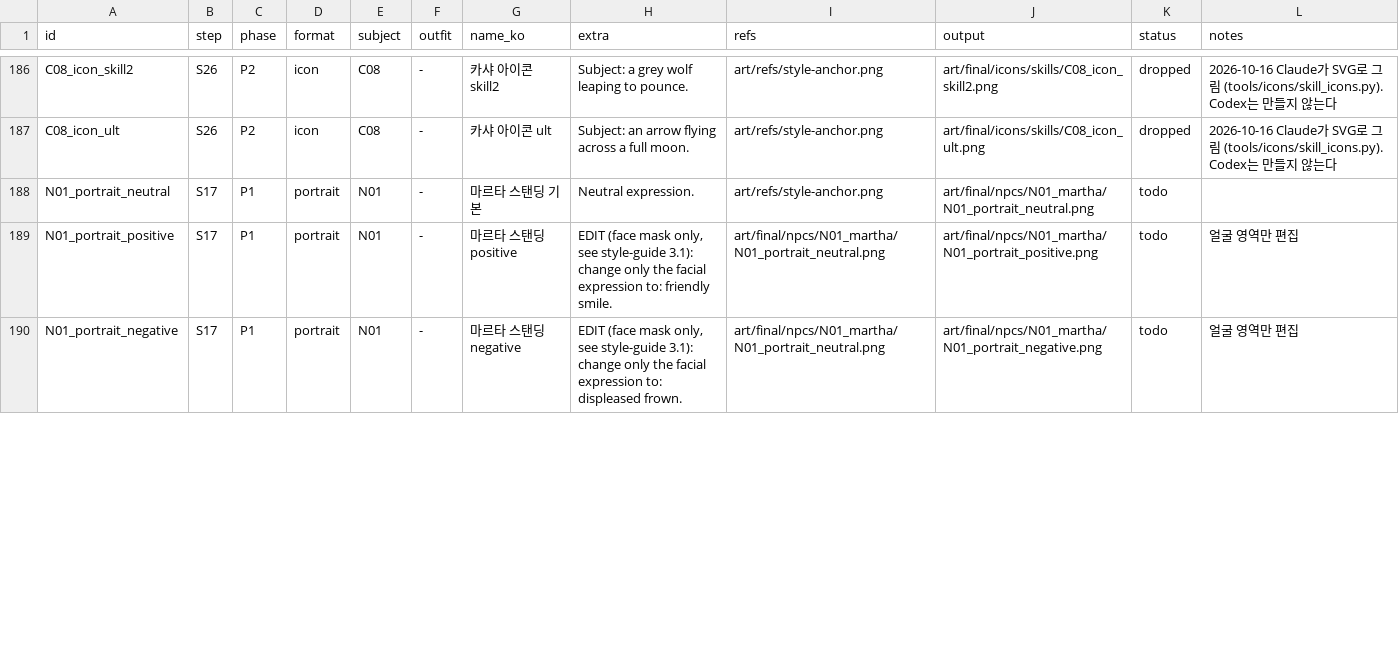
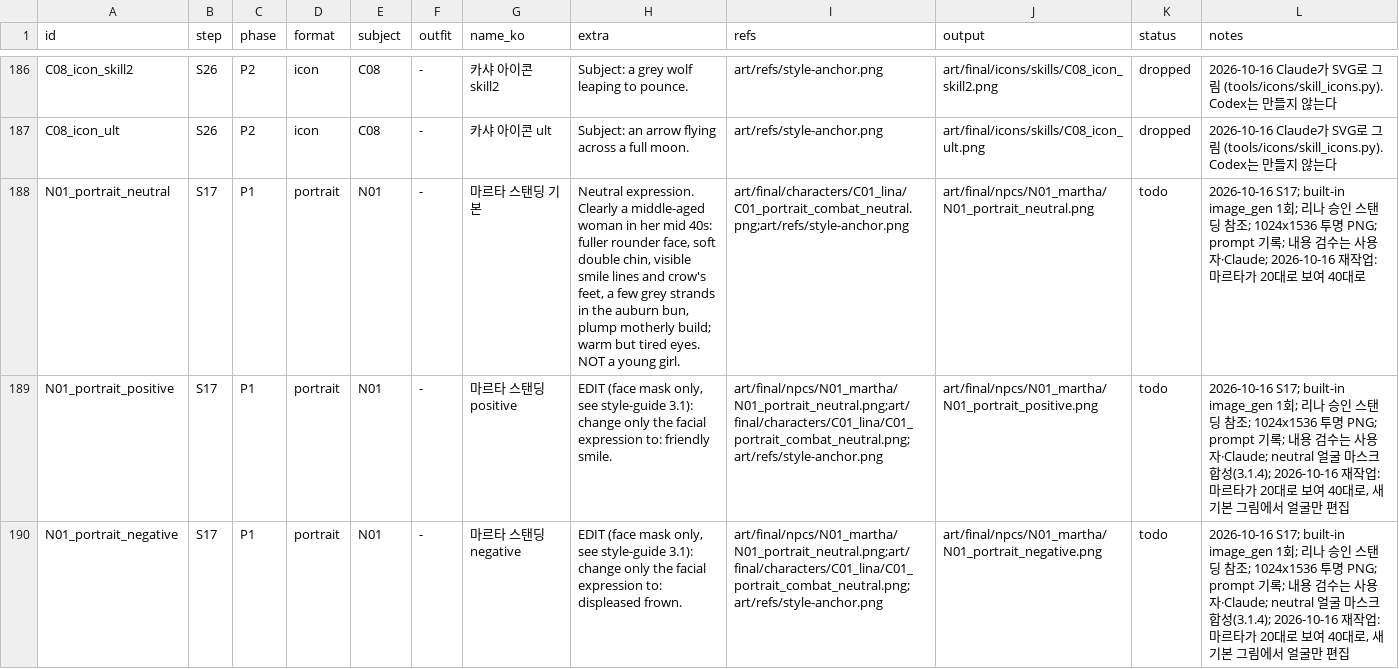
Before and after one commit to qruse/game, a CSV file: art/manifest.csv, drawn as a sheet; only a part is shown, gaps mark what is left out; the diff covers the shown part only.

```diff
--- a/art/manifest.csv
+++ b/art/manifest.csv
@@ -187,4 +187,4 @@ C08_icon_skill2,S26,P2,icon,C08,-,카샤 아이콘 skill2,Subject: a grey wolf l
 C08_icon_ult,S26,P2,icon,C08,-,카샤 아이콘 ult,Subject: an arrow flying across a full moon.,art/refs/style-anchor.png,art/final/icons/skills/C08_icon_ult.png,dropped,2026-10-16 Claude가 SVG로 그림 (tools/icons/skill_icons.py). Codex는 만들지 않는다
-N01_portrait_neutral,S17,P1,portrait,N01,-,마르타 스탠딩 기본,Neutral expression.,art/refs/style-anchor.png,art/final/npcs/N01_martha/N01_portrait_neutral.png,todo,
-N01_portrait_positive,S17,P1,portrait,N01,-,마르타 스탠딩 positive,"EDIT (face mask only, see style-guide 3.1): change only the facial expression to: friendly smile.",art/final/npcs/N01_martha/N01_portrait_neutral.png,art/final/npcs/N01_martha/N01_portrait_positive.png,todo,얼굴 영역만 편집
-N01_portrait_negative,S17,P1,portrait,N01,-,마르타 스탠딩 negative,"EDIT (face mask only, see style-guide 3.1): change only the facial expression to: displeased frown.",art/final/npcs/N01_martha/N01_portrait_neutral.png,art/final/npcs/N01_martha/N01_portrait_negative.png,todo,얼굴 영역만 편집
+N01_portrait_neutral,S17,P1,portrait,N01,-,마르타 스탠딩 기본,"Neutral expression. Clearly a middle-aged woman in her mid 40s: fuller rounder face, soft double chin, visible smile lines and crow's feet, a few grey strands in the auburn bun, plump motherly build; warm but tired eyes. NOT a young girl.",art/final/characters/C01_lina/C01_portrait_combat_neutral.png;art/refs/style-anchor.png,art/final/npcs/N01_martha/N01_portrait_neutral.png,todo,2026-10-16 S17; built-in image_gen 1회; 리나 승인 스탠딩 참조; 1024x1536 투명 PNG; prompt 기록; 내용 검수는 사용자·Claude; 2026-10-16 재작업: 마르타가 20대로 보여 40대로
+N01_portrait_positive,S17,P1,portrait,N01,-,마르타 스탠딩 positive,"EDIT (face mask only, see style-guide 3.1): change only the facial expression to: friendly smile.",art/final/npcs/N01_martha/N01_portrait_neutral.png;art/final/characters/C01_lina/C01_portrait_combat_neutral.png;art/refs/style-anchor.png,art/final/npcs/N01_martha/N01_portrait_positive.png,todo,"2026-10-16 S17; built-in image_gen 1회; 리나 승인 스탠딩 참조; 1024x1536 투명 PNG; prompt 기록; 내용 검수는 사용자·Claude; neutral 얼굴 마스크 합성(3.1.4); 2026-10-16 재작업: 마르타가 20대로 보여 40대로, 새 기본 그림에서 얼굴만 편집"
+N01_portrait_negative,S17,P1,portrait,N01,-,마르타 스탠딩 negative,"EDIT (face mask only, see style-guide 3.1): change only the facial expression to: displeased frown.",art/final/npcs/N01_martha/N01_portrait_neutral.png;art/final/characters/C01_lina/C01_portrait_combat_neutral.png;art/refs/style-anchor.png,art/final/npcs/N01_martha/N01_portrait_negative.png,todo,"2026-10-16 S17; built-in image_gen 1회; 리나 승인 스탠딩 참조; 1024x1536 투명 PNG; prompt 기록; 내용 검수는 사용자·Claude; neutral 얼굴 마스크 합성(3.1.4); 2026-10-16 재작업: 마르타가 20대로 보여 40대로, 새 기본 그림에서 얼굴만 편집"
```
Also changed, not shown: 13 edited cells elsewhere in this file, 20 other files.
